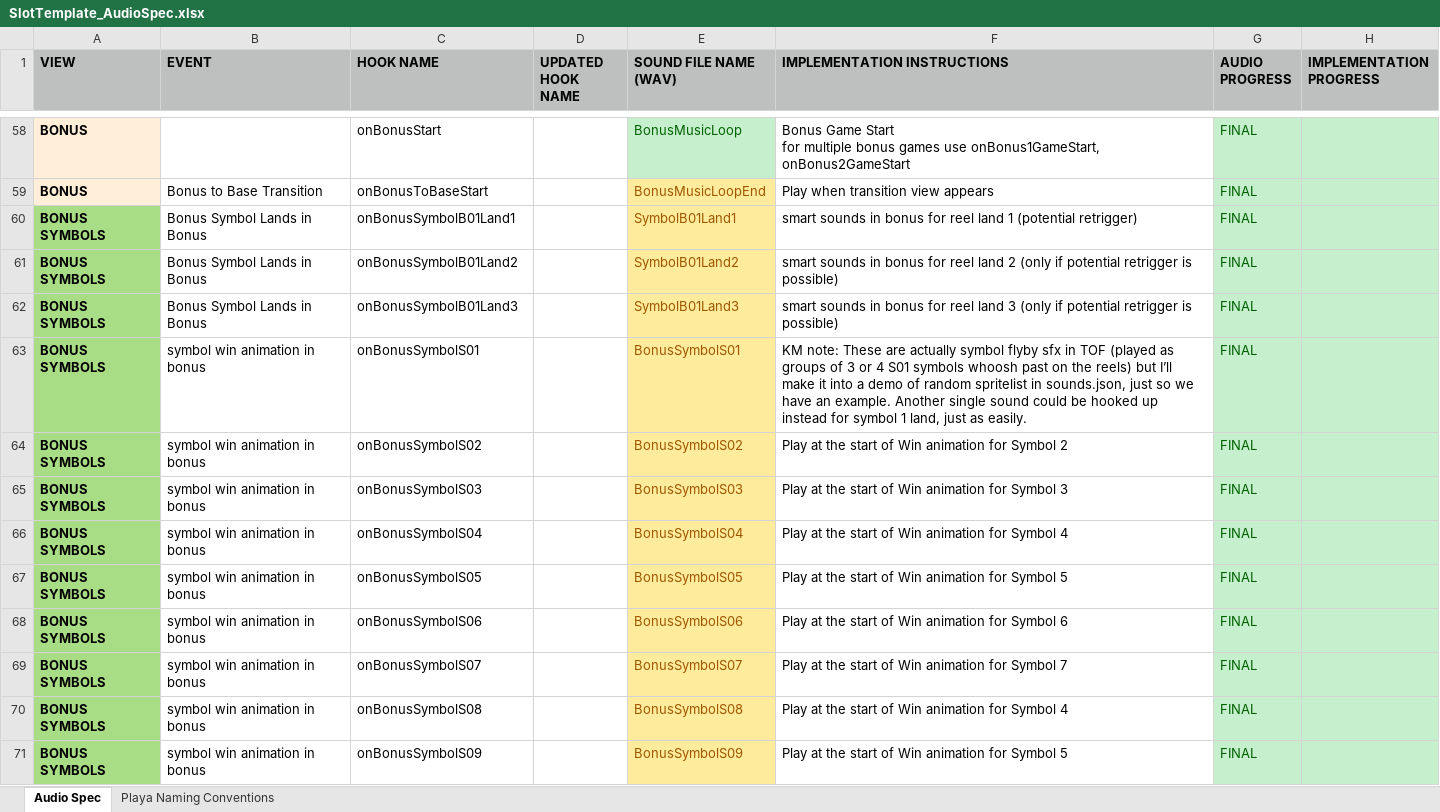
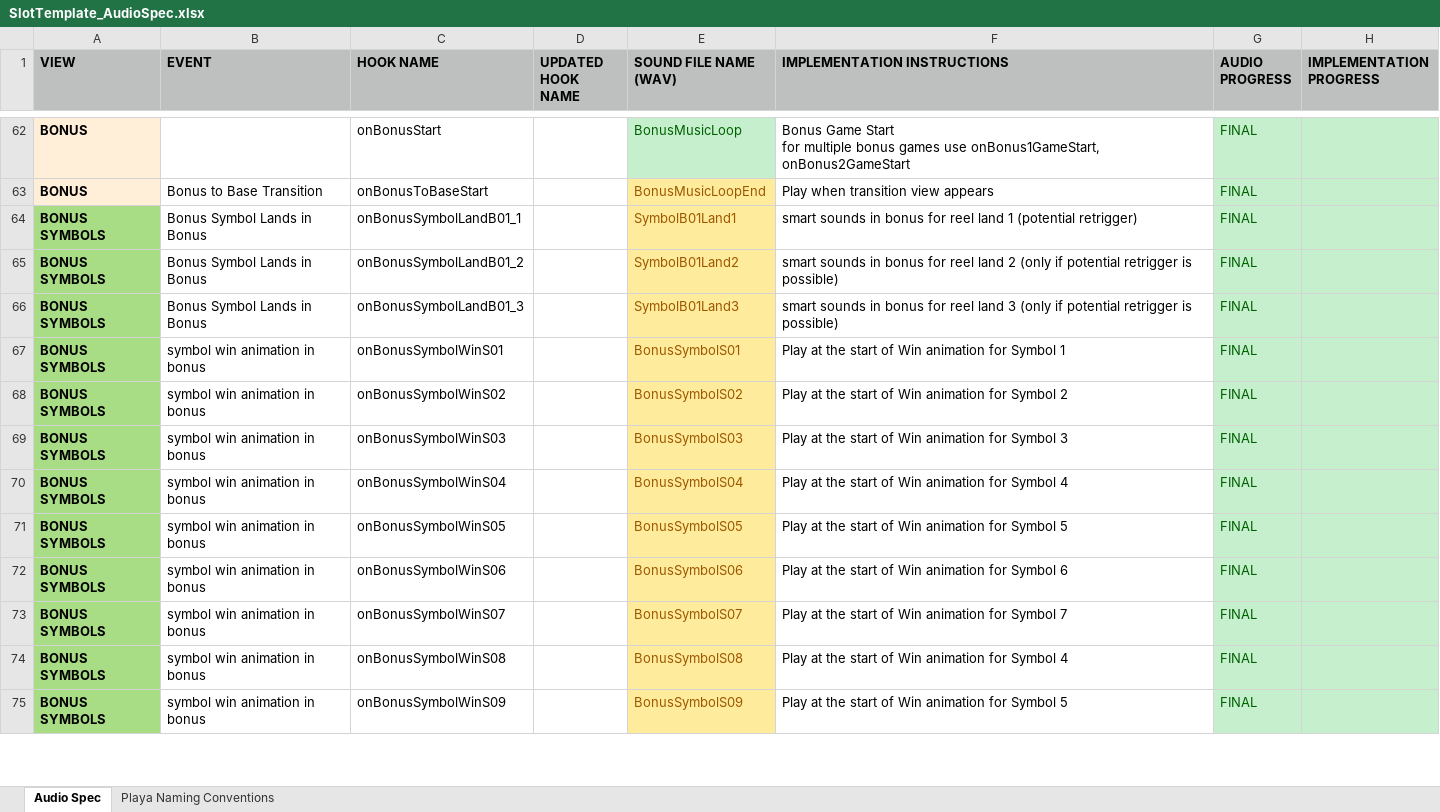
Before and after one commit to Bojan20/slot-template-audio-howler, an Excel workbook: SlotTemplate_AudioSpec.xlsx, sheet Audio Spec, drawn as a sheet; only a part is shown, gaps mark what is left out; values as stored, in another font and other column widths than the file's, no borders; addresses are those after the commit; the diff covers the shown part only; the diff names each change by its address in the sheet, - before the commit and + after, or states it on an @@ line.

Commit message:
PLAYAUF-3690
Added symbol win audio for S12-S15 base and bonus game. Updated audio spec

```diff
--- a/SlotTemplate_AudioSpec.xlsx (sheet Audio Spec)
+++ b/SlotTemplate_AudioSpec.xlsx (sheet Audio Spec)
-C64 (HOOK NAME): onBonusSymbolB01Land1
+C64 (HOOK NAME): onBonusSymbolLandB01_1
-C65 (HOOK NAME): onBonusSymbolB01Land2
+C65 (HOOK NAME): onBonusSymbolLandB01_2
-C66 (HOOK NAME): onBonusSymbolB01Land3
+C66 (HOOK NAME): onBonusSymbolLandB01_3
-C67 (HOOK NAME): onBonusSymbolS01
+C67 (HOOK NAME): onBonusSymbolWinS01
-F67 (IMPLEMENTATION INSTRUCTIONS): KM note: These are actually symbol flyby sfx in TOF (played as groups of 3 or 4 S01 symbols whoosh past on the reels) but I’ll make it into a demo of random spritelist in sounds.json, just so we have an example. Another single sound could be hooked up instead for symbol 1 land, just as easily.
+F67 (IMPLEMENTATION INSTRUCTIONS): Play at the start of Win animation for Symbol 1
-C68 (HOOK NAME): onBonusSymbolS02
+C68 (HOOK NAME): onBonusSymbolWinS02
-C69 (HOOK NAME): onBonusSymbolS03
+C69 (HOOK NAME): onBonusSymbolWinS03
-C70 (HOOK NAME): onBonusSymbolS04
+C70 (HOOK NAME): onBonusSymbolWinS04
-C71 (HOOK NAME): onBonusSymbolS05
+C71 (HOOK NAME): onBonusSymbolWinS05
-C72 (HOOK NAME): onBonusSymbolS06
+C72 (HOOK NAME): onBonusSymbolWinS06
-C73 (HOOK NAME): onBonusSymbolS07
+C73 (HOOK NAME): onBonusSymbolWinS07
-C74 (HOOK NAME): onBonusSymbolS08
+C74 (HOOK NAME): onBonusSymbolWinS08
-C75 (HOOK NAME): onBonusSymbolS09
+C75 (HOOK NAME): onBonusSymbolWinS09
```
Also changed, not shown: 14 added rows, 24 removed rows, 36 edited cells and cell formats elsewhere in this sheet, 11 other files.
